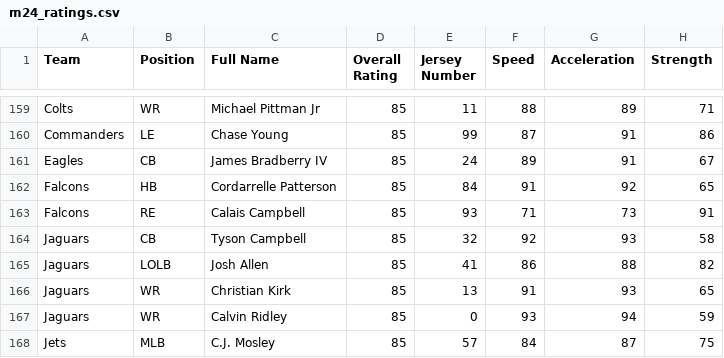
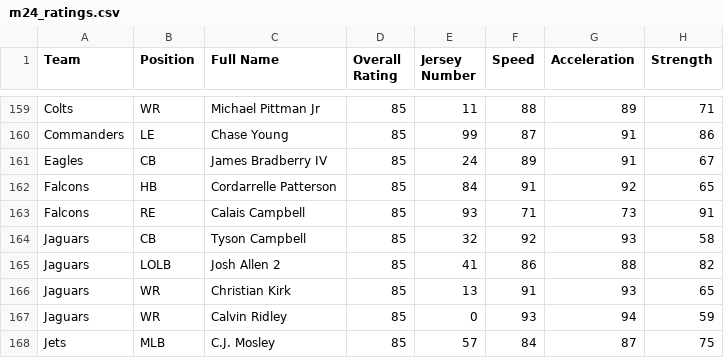
Before and after one commit to Dallas-Boi/NFL-Draft-Sim, a CSV file: m24_ratings.csv, drawn as a sheet; only a part is shown, gaps mark what is left out; the diff names each change by its address in the sheet, - before the commit and + after, or states it on an @@ line.

```diff
--- a/m24_ratings.csv
+++ b/m24_ratings.csv
-C165 (Full Name): Josh Allen
+C165 (Full Name): Josh Allen 2
```
Also changed, not shown: 5 other files.
